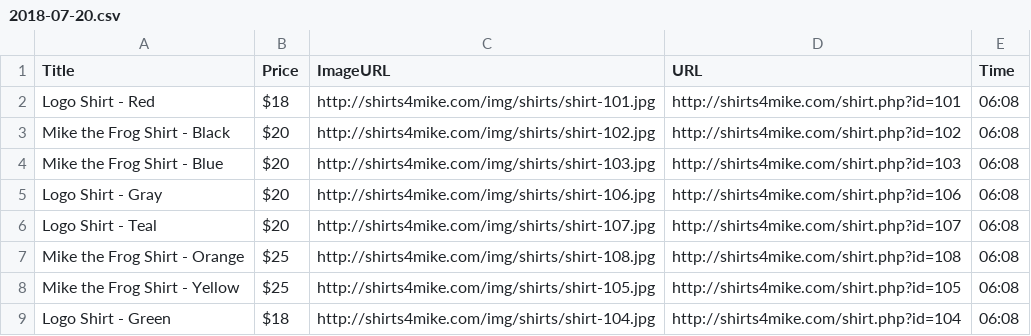
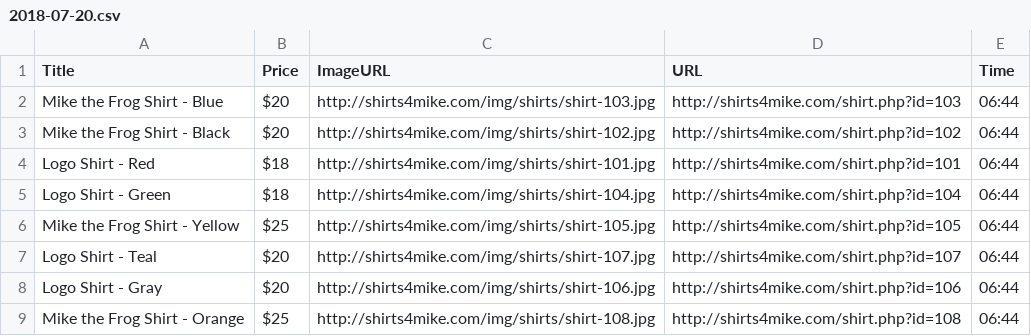
Before and after one commit to jeremybowden73/Techdegree-Project-6, a CSV file: data/2018-07-20.csv, drawn as a sheet.

```diff
--- a/data/2018-07-20.csv
+++ b/data/2018-07-20.csv
@@ -1,9 +1,9 @@
 Title, Price, ImageURL, URL, Time
-Logo Shirt - Red, $18, http://shirts4mike.com/img/shirts/shirt-101.jpg, http://shirts4mike.com/shirt.php?id=101, 06:08
-Mike the Frog Shirt - Black, $20, http://shirts4mike.com/img/shirts/shirt-102.jpg, http://shirts4mike.com/shirt.php?id=102, 06:08
-Mike the Frog Shirt - Blue, $20, http://shirts4mike.com/img/shirts/shirt-103.jpg, http://shirts4mike.com/shirt.php?id=103, 06:08
-Logo Shirt - Gray, $20, http://shirts4mike.com/img/shirts/shirt-106.jpg, http://shirts4mike.com/shirt.php?id=106, 06:08
-Logo Shirt - Teal, $20, http://shirts4mike.com/img/shirts/shirt-107.jpg, http://shirts4mike.com/shirt.php?id=107, 06:08
-Mike the Frog Shirt - Orange, $25, http://shirts4mike.com/img/shirts/shirt-108.jpg, http://shirts4mike.com/shirt.php?id=108, 06:08
-Mike the Frog Shirt - Yellow, $25, http://shirts4mike.com/img/shirts/shirt-105.jpg, http://shirts4mike.com/shirt.php?id=105, 06:08
-Logo Shirt - Green, $18, http://shirts4mike.com/img/shirts/shirt-104.jpg, http://shirts4mike.com/shirt.php?id=104, 06:08
+Mike the Frog Shirt - Blue, $20, http://shirts4mike.com/img/shirts/shirt-103.jpg, http://shirts4mike.com/shirt.php?id=103, 06:44
+Mike the Frog Shirt - Black, $20, http://shirts4mike.com/img/shirts/shirt-102.jpg, http://shirts4mike.com/shirt.php?id=102, 06:44
+Logo Shirt - Red, $18, http://shirts4mike.com/img/shirts/shirt-101.jpg, http://shirts4mike.com/shirt.php?id=101, 06:44
+Logo Shirt - Green, $18, http://shirts4mike.com/img/shirts/shirt-104.jpg, http://shirts4mike.com/shirt.php?id=104, 06:44
+Mike the Frog Shirt - Yellow, $25, http://shirts4mike.com/img/shirts/shirt-105.jpg, http://shirts4mike.com/shirt.php?id=105, 06:44
+Logo Shirt - Teal, $20, http://shirts4mike.com/img/shirts/shirt-107.jpg, http://shirts4mike.com/shirt.php?id=107, 06:44
+Logo Shirt - Gray, $20, http://shirts4mike.com/img/shirts/shirt-106.jpg, http://shirts4mike.com/shirt.php?id=106, 06:44
+Mike the Frog Shirt - Orange, $25, http://shirts4mike.com/img/shirts/shirt-108.jpg, http://shirts4mike.com/shirt.php?id=108, 06:44
```
Also changed, not shown: 3 other files.
